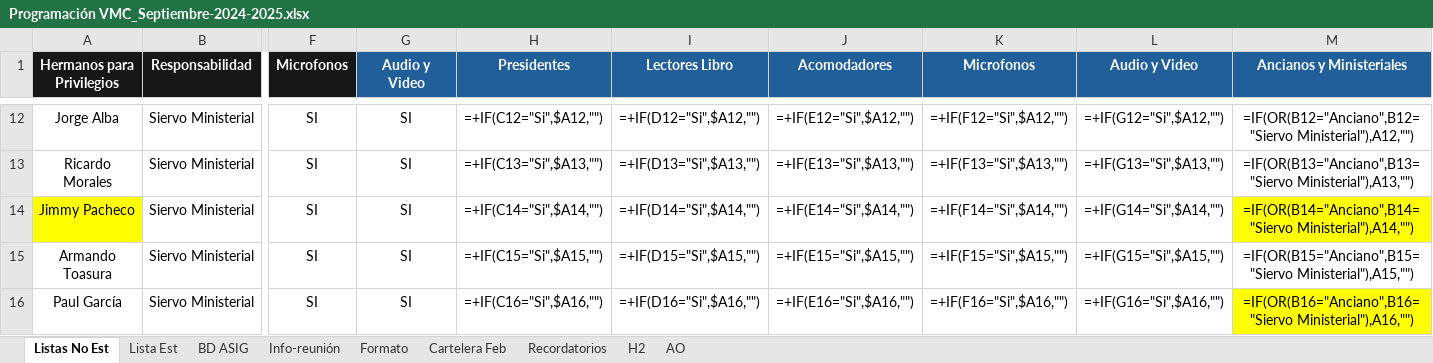
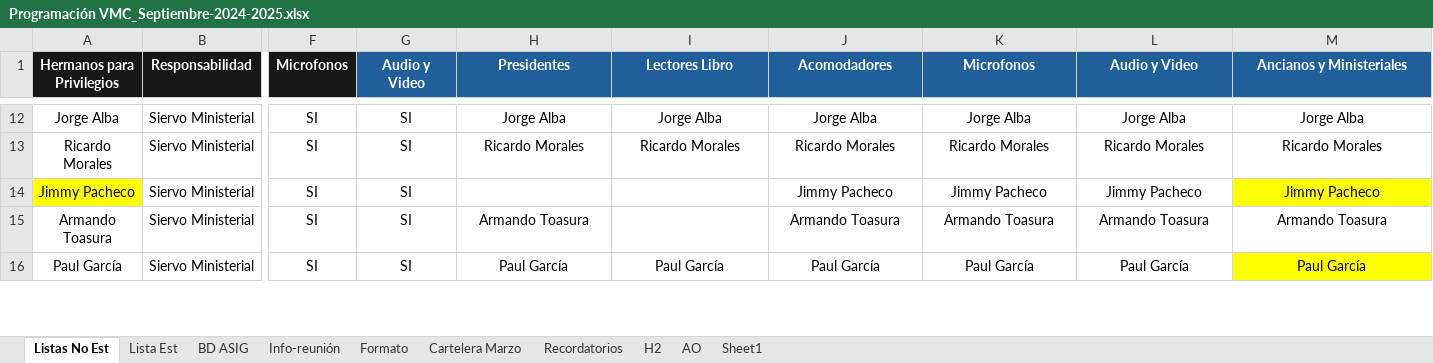
Before and after one commit to LeoQuintero/programador-VMC, an Excel workbook: Programación VMC_Septiembre-2024-2025.xlsx, sheet Listas No Est, drawn as a sheet; only a part is shown, gaps mark what is left out; values as stored, in another font and other column widths than the file's, no borders; formulas without a stored value are shown as written; table styles not drawn; the diff covers the shown part only; the diff names each change by its address in the sheet, - before the commit and + after, or states it on an @@ line.

```diff
--- a/Programación VMC_Septiembre-2024-2025.xlsx (sheet Listas No Est)
+++ b/Programación VMC_Septiembre-2024-2025.xlsx (sheet Listas No Est)
-sheet tab: Cartelera Feb
+sheet tab: Cartelera Marzo
+sheet tab: Sheet1
-H12 (Presidentes): =+IF(C12="Si",$A12,"")
+H12 (Presidentes): Jorge Alba
-I12 (Lectores Libro): =+IF(D12="Si",$A12,"")
+I12 (Lectores Libro): Jorge Alba
-J12 (Acomodadores): =+IF(E12="Si",$A12,"")
+J12 (Acomodadores): Jorge Alba
-K12 (Microfonos): =+IF(F12="Si",$A12,"")
+K12 (Microfonos): Jorge Alba
-L12 (Audio y Video): =+IF(G12="Si",$A12,"")
+L12 (Audio y Video): Jorge Alba
-M12 (Ancianos y Ministeriales): =IF(OR(B12="Anciano",B12="Siervo Ministerial"),A12,"")
+M12 (Ancianos y Ministeriales): Jorge Alba
-H13 (Presidentes): =+IF(C13="Si",$A13,"")
+H13 (Presidentes): Ricardo Morales
-I13 (Lectores Libro): =+IF(D13="Si",$A13,"")
+I13 (Lectores Libro): Ricardo Morales
-J13 (Acomodadores): =+IF(E13="Si",$A13,"")
+J13 (Acomodadores): Ricardo Morales
-K13 (Microfonos): =+IF(F13="Si",$A13,"")
+K13 (Microfonos): Ricardo Morales
-L13 (Audio y Video): =+IF(G13="Si",$A13,"")
+L13 (Audio y Video): Ricardo Morales
-M13 (Ancianos y Ministeriales): =IF(OR(B13="Anciano",B13="Siervo Ministerial"),A13,"")
+M13 (Ancianos y Ministeriales): Ricardo Morales
-H14 (Presidentes): =+IF(C14="Si",$A14,"")
+H14 (Presidentes): (empty)
-I14 (Lectores Libro): =+IF(D14="Si",$A14,"")
+I14 (Lectores Libro): (empty)
-J14 (Acomodadores): =+IF(E14="Si",$A14,"")
+J14 (Acomodadores): Jimmy Pacheco
-K14 (Microfonos): =+IF(F14="Si",$A14,"")
+K14 (Microfonos): Jimmy Pacheco
-L14 (Audio y Video): =+IF(G14="Si",$A14,"")
+L14 (Audio y Video): Jimmy Pacheco
-M14 (Ancianos y Ministeriales): =IF(OR(B14="Anciano",B14="Siervo Ministerial"),A14,"")
+M14 (Ancianos y Ministeriales): Jimmy Pacheco
-H15 (Presidentes): =+IF(C15="Si",$A15,"")
+H15 (Presidentes): Armando Toasura
-I15 (Lectores Libro): =+IF(D15="Si",$A15,"")
+I15 (Lectores Libro): (empty)
-J15 (Acomodadores): =+IF(E15="Si",$A15,"")
+J15 (Acomodadores): Armando Toasura
-K15 (Microfonos): =+IF(F15="Si",$A15,"")
+K15 (Microfonos): Armando Toasura
-L15 (Audio y Video): =+IF(G15="Si",$A15,"")
+L15 (Audio y Video): Armando Toasura
-M15 (Ancianos y Ministeriales): =IF(OR(B15="Anciano",B15="Siervo Ministerial"),A15,"")
+M15 (Ancianos y Ministeriales): Armando Toasura
-H16 (Presidentes): =+IF(C16="Si",$A16,"")
+H16 (Presidentes): Paul García
-I16 (Lectores Libro): =+IF(D16="Si",$A16,"")
+I16 (Lectores Libro): Paul García
-J16 (Acomodadores): =+IF(E16="Si",$A16,"")
+J16 (Acomodadores): Paul García
-K16 (Microfonos): =+IF(F16="Si",$A16,"")
+K16 (Microfonos): Paul García
-L16 (Audio y Video): =+IF(G16="Si",$A16,"")
+L16 (Audio y Video): Paul García
-M16 (Ancianos y Ministeriales): =IF(OR(B16="Anciano",B16="Siervo Ministerial"),A16,"")
+M16 (Ancianos y Ministeriales): Paul García
```
Also changed, not shown: 4 added rows, 1 removed row and 147 edited cells elsewhere in this sheet, sheet Cartelera Marzo, sheet Formato, sheet Info-reunión, sheet BD ASIG, sheet Recordatorios, sheet Lista Est, charts or pictures, 13 other files.
